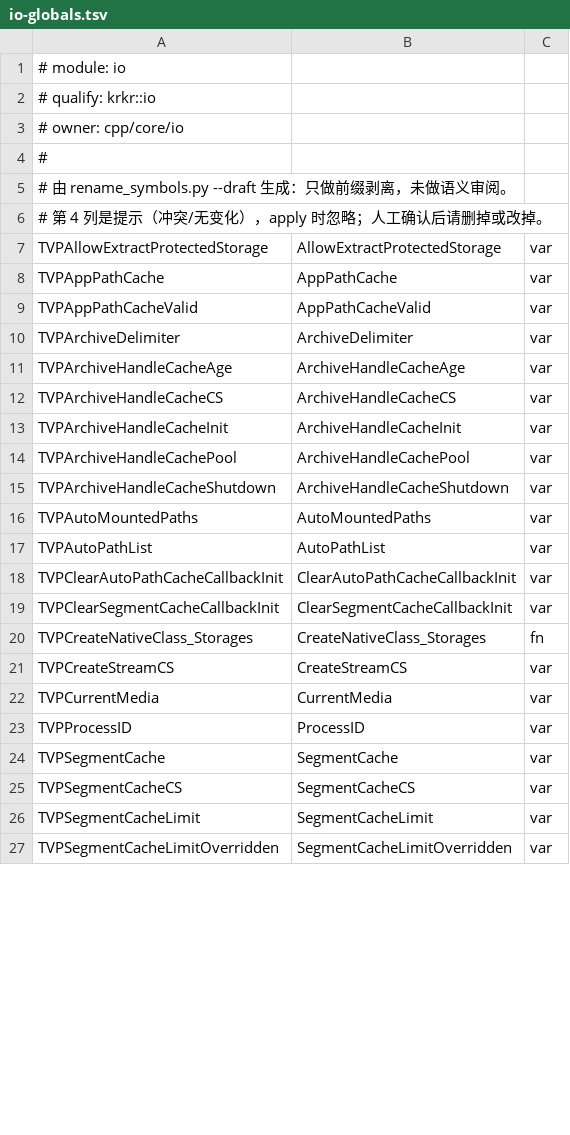
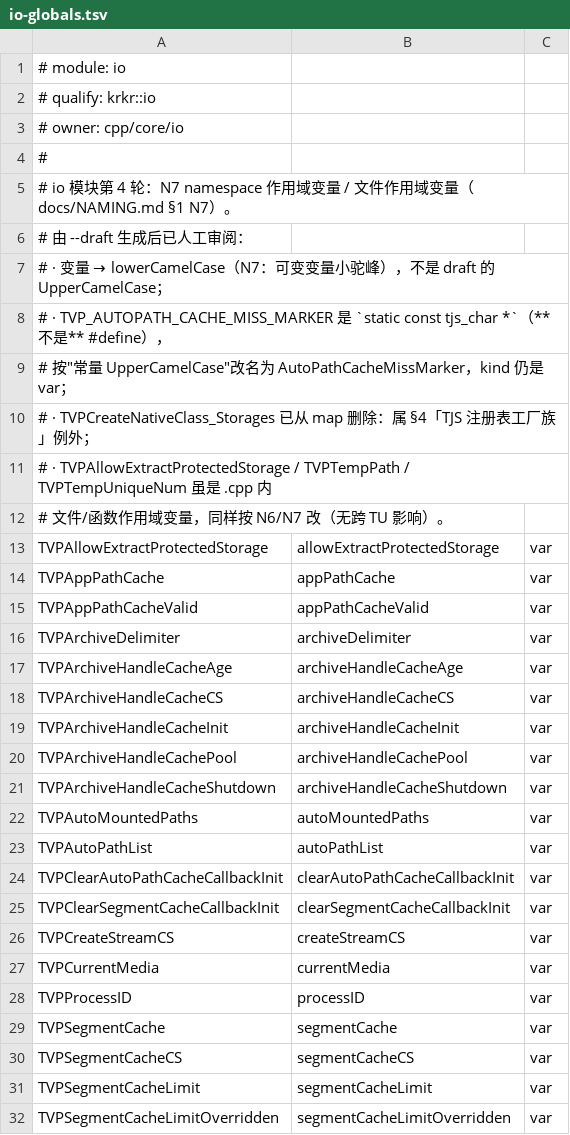
Before and after one commit to clevebitr/Krkr2Next, a TSV file: scripts/rename/maps/io-globals.tsv, drawn as a sheet; only a part is shown; the diff covers the shown part only.

Commit message:
refactor(io): 按命名契约改全局变量（第 4 轮，27 符号 / 189 处）
io 的 N7（namespace 作用域变量）收口：
  TVPArchiveDelimiter            -> krkr::io::archiveDelimiter
  TVPSegmentCacheLimit*          -> krkr::io::segmentCacheLimit{,Overridden,OverrideBytes}
  TVPAutoPathList                -> krkr::io::autoPathList
  TVPCurrentMedia                -> krkr::io::currentMedia
  TVPArchiveHandleCache{Pool,CS,Init,Shutdown,Age}、TVPSegmentCache{,CS,TotalBytes}、
  TVPCreateStreamCS、TVPAppPathCache{,Valid}、TVPAutoMountedPaths、TVPProcessID、
  TVPTempPath、TVPTempUniqueNum、TVPAutoPathTable、TVPAllowExtractProtectedStorage、
  TVPXP3Archive{Content,Extraction}Filter、*CallbackInit -> lowerCamelCase（N7）
  TVP_AUTOPATH_CACHE_MISS_MARKER -> AutoPathCacheMissMarker（常量，非宏）
映射见 scripts/rename/maps/io-globals.tsv（已人工审阅：draft 的 UpperCamelCase
改成 lowerCamelCase，删掉属 §4 例外的 TVPCreateNativeClass_Storages）。

非 owner 头的声明手工收尾（工具会写成 `extern tjs_uint krkr::io::x;`，非法）：
base/core/StorageIntf.h 里的 4 条 extern 去限定，同 commit 删掉对应
`using krkr::io::<新名>;` 桥接（工具只删 owner 目录里的桥接）。

指标：io 遗留 69 -> 43，全仓 1080 -> 1043，桥接 397 -> 393。
余下 43 个 = 跨模块符号（base/utils 的，各轮处理）+ 13 个 draft 漏收项
（多行定义 / 匿名结构体名 / 日志字符串），后者留给 4b 轮，记在 DECISIONS.md。

```diff
--- a/scripts/rename/maps/io-globals.tsv
+++ b/scripts/rename/maps/io-globals.tsv
@@ -4,24 +4,29 @@
 #
-# 由 rename_symbols.py --draft 生成：只做前缀剥离，未做语义审阅。
-# 第 4 列是提示（冲突/无变化），apply 时忽略；人工确认后请删掉或改掉。
-TVPAllowExtractProtectedStorage	AllowExtractProtectedStorage	var	
-TVPAppPathCache	AppPathCache	var	
-TVPAppPathCacheValid	AppPathCacheValid	var	
-TVPArchiveDelimiter	ArchiveDelimiter	var	
-TVPArchiveHandleCacheAge	ArchiveHandleCacheAge	var	
-TVPArchiveHandleCacheCS	ArchiveHandleCacheCS	var	
-TVPArchiveHandleCacheInit	ArchiveHandleCacheInit	var	
-TVPArchiveHandleCachePool	ArchiveHandleCachePool	var	
-TVPArchiveHandleCacheShutdown	ArchiveHandleCacheShutdown	var	
-TVPAutoMountedPaths	AutoMountedPaths	var	
-TVPAutoPathList	AutoPathList	var	
-TVPClearAutoPathCacheCallbackInit	ClearAutoPathCacheCallbackInit	var	
-TVPClearSegmentCacheCallbackInit	ClearSegmentCacheCallbackInit	var	
-TVPCreateNativeClass_Storages	CreateNativeClass_Storages	fn	
-TVPCreateStreamCS	CreateStreamCS	var	
-TVPCurrentMedia	CurrentMedia	var	
-TVPProcessID	ProcessID	var	
-TVPSegmentCache	SegmentCache	var	
-TVPSegmentCacheCS	SegmentCacheCS	var	
-TVPSegmentCacheLimit	SegmentCacheLimit	var	
-TVPSegmentCacheLimitOverridden	SegmentCacheLimitOverridden	var	
+# io 模块第 4 轮：N7 namespace 作用域变量 / 文件作用域变量（docs/NAMING.md §1 N7）。
+# 由 --draft 生成后已人工审阅：
+#   · 变量 → lowerCamelCase（N7：可变变量小驼峰），不是 draft 的 UpperCamelCase；
+#   · TVP_AUTOPATH_CACHE_MISS_MARKER 是 `static const tjs_char *`（**不是** #define），
+#     按"常量 UpperCamelCase"改名为 AutoPathCacheMissMarker，kind 仍是 var；
+#   · TVPCreateNativeClass_Storages 已从 map 删除：属 §4「TJS 注册表工厂族」例外；
+#   · TVPAllowExtractProtectedStorage / TVPTempPath / TVPTempUniqueNum 虽是 .cpp 内
+#     文件/函数作用域变量，同样按 N6/N7 改（无跨 TU 影响）。
+TVPAllowExtractProtectedStorage	allowExtractProtectedStorage	var
+TVPAppPathCache	appPathCache	var
+TVPAppPathCacheValid	appPathCacheValid	var
+TVPArchiveDelimiter	archiveDelimiter	var
+TVPArchiveHandleCacheAge	archiveHandleCacheAge	var
+TVPArchiveHandleCacheCS	archiveHandleCacheCS	var
+TVPArchiveHandleCacheInit	archiveHandleCacheInit	var
+TVPArchiveHandleCachePool	archiveHandleCachePool	var
+TVPArchiveHandleCacheShutdown	archiveHandleCacheShutdown	var
+TVPAutoMountedPaths	autoMountedPaths	var
+TVPAutoPathList	autoPathList	var
+TVPClearAutoPathCacheCallbackInit	clearAutoPathCacheCallbackInit	var
+TVPClearSegmentCacheCallbackInit	clearSegmentCacheCallbackInit	var
+TVPCreateStreamCS	createStreamCS	var
+TVPCurrentMedia	currentMedia	var
+TVPProcessID	processID	var
+TVPSegmentCache	segmentCache	var
+TVPSegmentCacheCS	segmentCacheCS	var
+TVPSegmentCacheLimit	segmentCacheLimit	var
+TVPSegmentCacheLimitOverridden	segmentCacheLimitOverridden	var
```
Also changed, not shown: 8 edited cells elsewhere in this file, scripts/naming/baseline.tsv, 15 other files.
